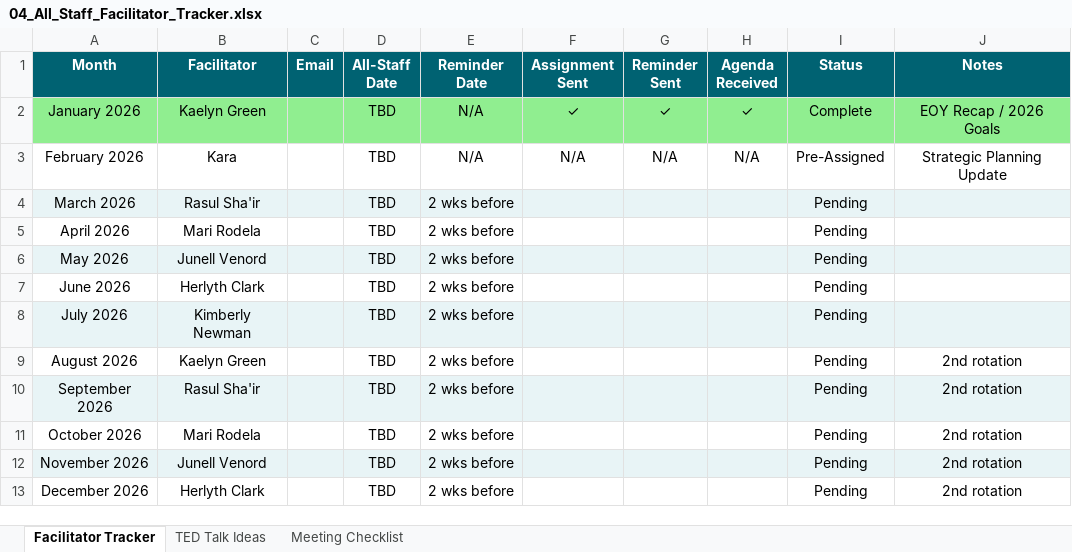
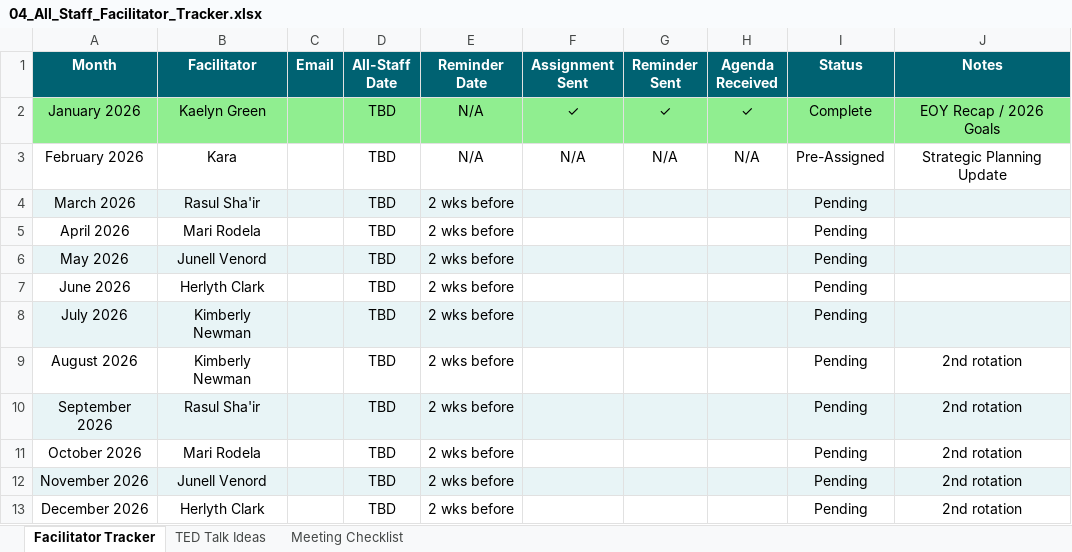
Before and after one commit to lovesha-hqoevents/BOARDUPDATE, an Excel workbook: Downloads/All_Staff_Meeting_Coordination/04_All_Staff_Facilitator_Tracker.xlsx, sheet Facilitator Tracker, drawn as a sheet; values as stored, in another font and other column widths than the file's, no borders; the diff names each change by its address in the sheet, - before the commit and + after, or states it on an @@ line.

```diff
--- a/Downloads/All_Staff_Meeting_Coordination/04_All_Staff_Facilitator_Tracker.xlsx (sheet Facilitator Tracker)
+++ b/Downloads/All_Staff_Meeting_Coordination/04_All_Staff_Facilitator_Tracker.xlsx (sheet Facilitator Tracker)
-B9 (Facilitator): Kaelyn Green
+B9 (Facilitator): Kimberly Newman
```
Also changed, not shown: 2 other files.
